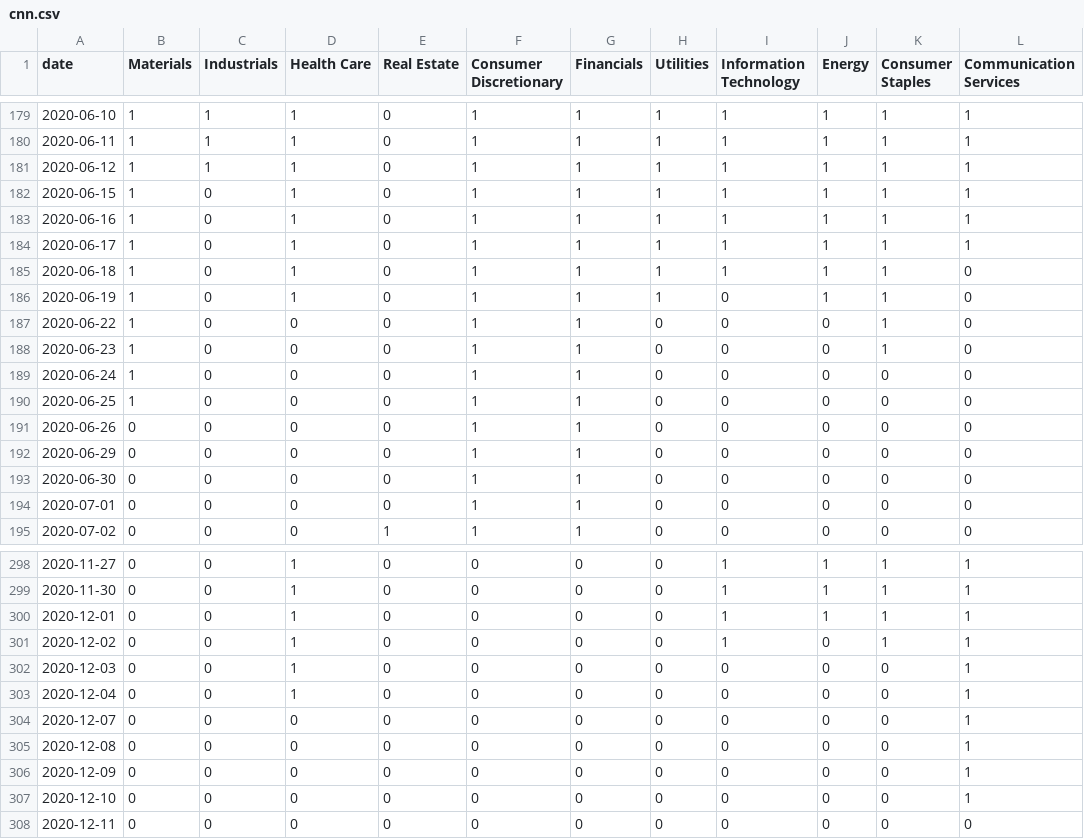
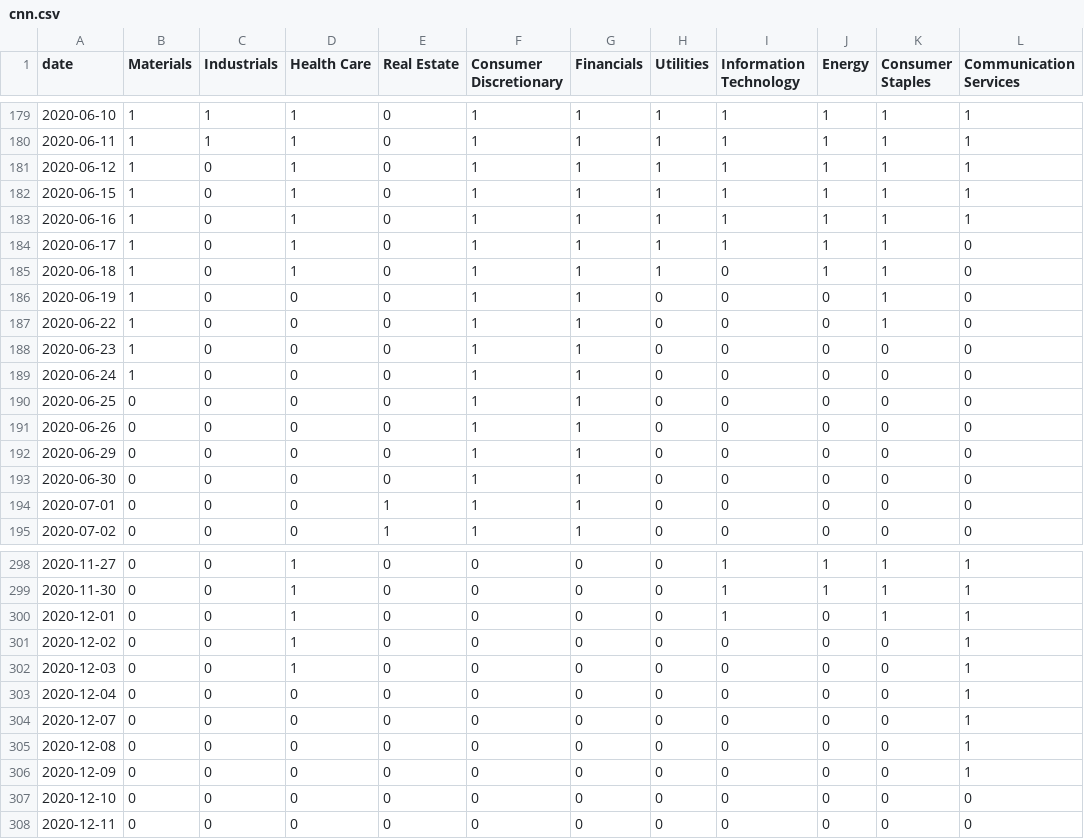
Before and after one commit to ZedongDaniel/capstone, a CSV file: Anomalies Dataset/cnn.csv, drawn as a sheet; only a part is shown, gaps mark what is left out; the diff covers the shown part only.

```diff
--- a/Anomalies Dataset/cnn.csv
+++ b/Anomalies Dataset/cnn.csv
@@ -180,12 +180,12 @@ date,Materials,Industrials,Health Care,Real Estate,Consumer Discretionary,Financ
 2020-06-11,1,1,1,0,1,1,1,1,1,1,1
-2020-06-12,1,1,1,0,1,1,1,1,1,1,1
+2020-06-12,1,0,1,0,1,1,1,1,1,1,1
 2020-06-15,1,0,1,0,1,1,1,1,1,1,1
 2020-06-16,1,0,1,0,1,1,1,1,1,1,1
-2020-06-17,1,0,1,0,1,1,1,1,1,1,1
-2020-06-18,1,0,1,0,1,1,1,1,1,1,0
-2020-06-19,1,0,1,0,1,1,1,0,1,1,0
+2020-06-17,1,0,1,0,1,1,1,1,1,1,0
+2020-06-18,1,0,1,0,1,1,1,0,1,1,0
+2020-06-19,1,0,0,0,1,1,0,0,0,1,0
 2020-06-22,1,0,0,0,1,1,0,0,0,1,0
-2020-06-23,1,0,0,0,1,1,0,0,0,1,0
+2020-06-23,1,0,0,0,1,1,0,0,0,0,0
 2020-06-24,1,0,0,0,1,1,0,0,0,0,0
-2020-06-25,1,0,0,0,1,1,0,0,0,0,0
+2020-06-25,0,0,0,0,1,1,0,0,0,0,0
 2020-06-26,0,0,0,0,1,1,0,0,0,0,0
@@ -193,3 +193,3 @@ date,Materials,Industrials,Health Care,Real Estate,Consumer Discretionary,Financ
 2020-06-30,0,0,0,0,1,1,0,0,0,0,0
-2020-07-01,0,0,0,0,1,1,0,0,0,0,0
+2020-07-01,0,0,0,1,1,1,0,0,0,0,0
 2020-07-02,0,0,0,1,1,1,0,0,0,0,0
@@ -299,6 +299,6 @@ date,Materials,Industrials,Health Care,Real Estate,Consumer Discretionary,Financ
 2020-11-30,0,0,1,0,0,0,0,1,1,1,1
-2020-12-01,0,0,1,0,0,0,0,1,1,1,1
-2020-12-02,0,0,1,0,0,0,0,1,0,1,1
+2020-12-01,0,0,1,0,0,0,0,1,0,1,1
+2020-12-02,0,0,1,0,0,0,0,0,0,0,1
 2020-12-03,0,0,1,0,0,0,0,0,0,0,1
-2020-12-04,0,0,1,0,0,0,0,0,0,0,1
+2020-12-04,0,0,0,0,0,0,0,0,0,0,1
 2020-12-07,0,0,0,0,0,0,0,0,0,0,1
@@ -306,3 +306,3 @@ date,Materials,Industrials,Health Care,Real Estate,Consumer Discretionary,Financ
 2020-12-09,0,0,0,0,0,0,0,0,0,0,1
-2020-12-10,0,0,0,0,0,0,0,0,0,0,1
+2020-12-10,0,0,0,0,0,0,0,0,0,0,0
 2020-12-11,0,0,0,0,0,0,0,0,0,0,0
```
Also changed, not shown: 58 edited cells elsewhere in this file, 2 other files.
